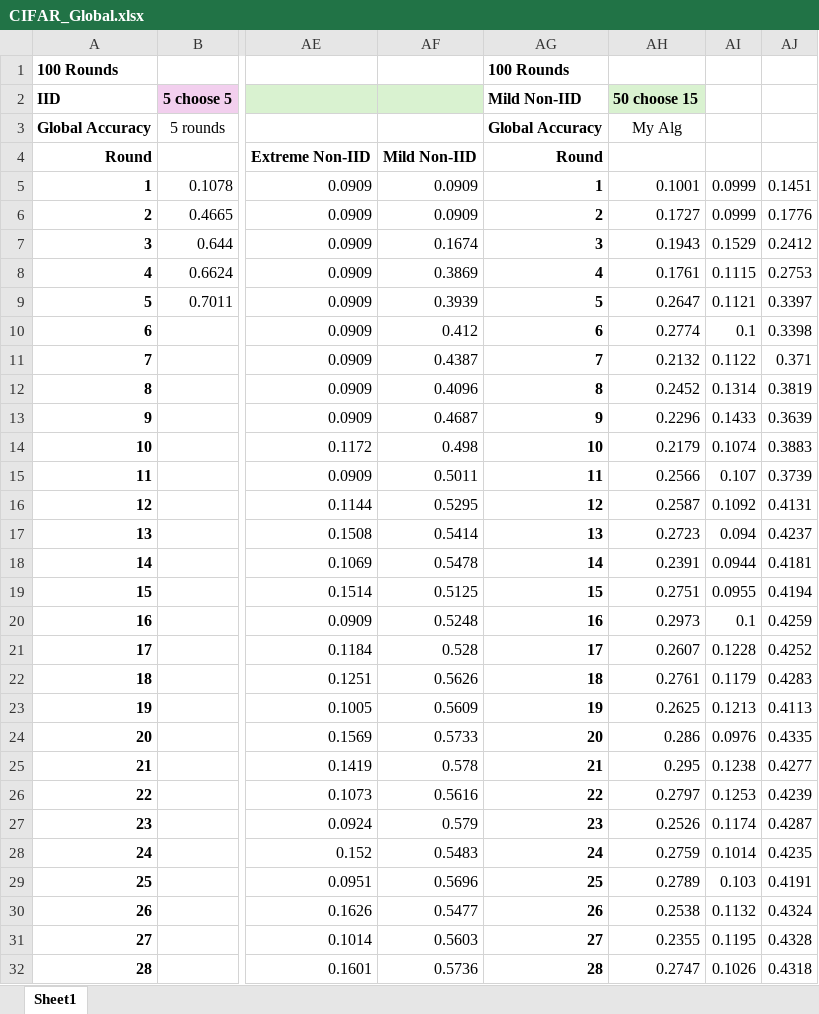
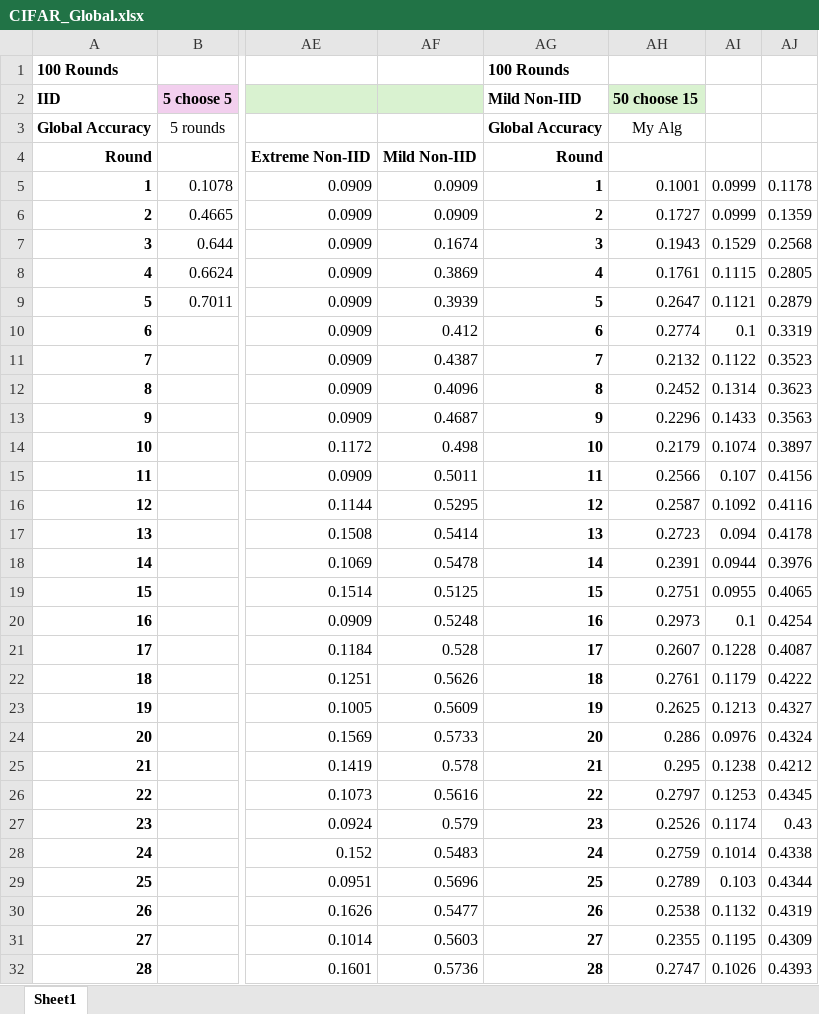
Before and after one commit to Ashley0909/Recover_FedAssets, an Excel workbook: CIFAR_Global.xlsx, sheet Sheet1, drawn as a sheet; only a part is shown, gaps mark what is left out; values as stored, in another font and other column widths than the file's, no borders; charts and pictures not drawn; the diff covers the shown part only; the diff names each change by its address in the sheet, - before the commit and + after, or states it on an @@ line.

```diff
--- a/CIFAR_Global.xlsx (sheet Sheet1)
+++ b/CIFAR_Global.xlsx (sheet Sheet1)
-AJ5: 0.1451
+AJ5: 0.1178
-AJ6: 0.1776
+AJ6: 0.1359
-AJ7: 0.2412
+AJ7: 0.2568
-AJ8: 0.2753
+AJ8: 0.2805
-AJ9: 0.3397
+AJ9: 0.2879
-AJ10: 0.3398
+AJ10: 0.3319
-AJ11: 0.371
+AJ11: 0.3523
-AJ12: 0.3819
+AJ12: 0.3623
-AJ13: 0.3639
+AJ13: 0.3563
-AJ14: 0.3883
+AJ14: 0.3897
-AJ15: 0.3739
+AJ15: 0.4156
-AJ16: 0.4131
+AJ16: 0.4116
-AJ17: 0.4237
+AJ17: 0.4178
-AJ18: 0.4181
+AJ18: 0.3976
-AJ19: 0.4194
+AJ19: 0.4065
-AJ20: 0.4259
+AJ20: 0.4254
-AJ21: 0.4252
+AJ21: 0.4087
-AJ22: 0.4283
+AJ22: 0.4222
-AJ23: 0.4113
+AJ23: 0.4327
-AJ24: 0.4335
+AJ24: 0.4324
-AJ25: 0.4277
+AJ25: 0.4212
-AJ26: 0.4239
+AJ26: 0.4345
-AJ27: 0.4287
+AJ27: 0.43
-AJ28: 0.4235
+AJ28: 0.4338
-AJ29: 0.4191
+AJ29: 0.4344
-AJ30: 0.4324
+AJ30: 0.4319
-AJ31: 0.4328
+AJ31: 0.4309
-AJ32: 0.4318
+AJ32: 0.4393
```
Also changed, not shown: 367 edited cells elsewhere in this sheet, 3 other files.
